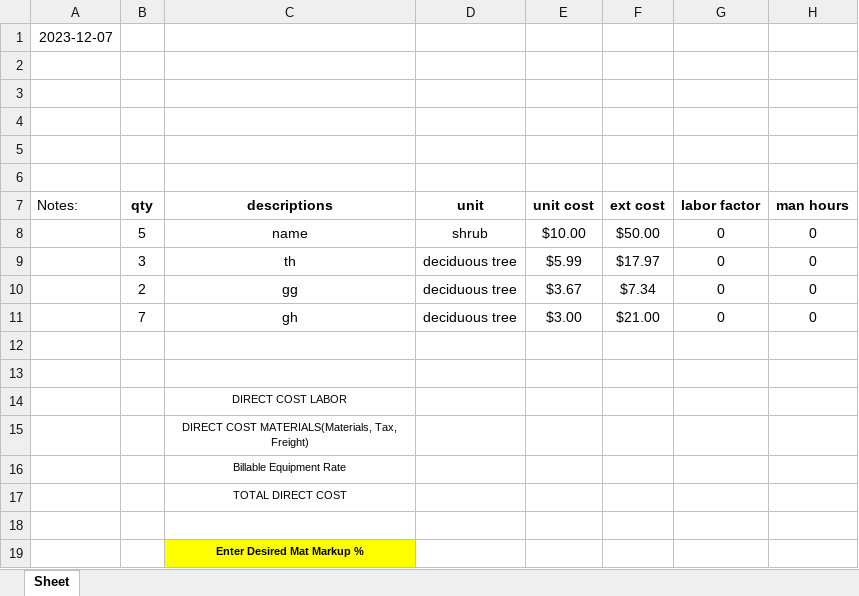
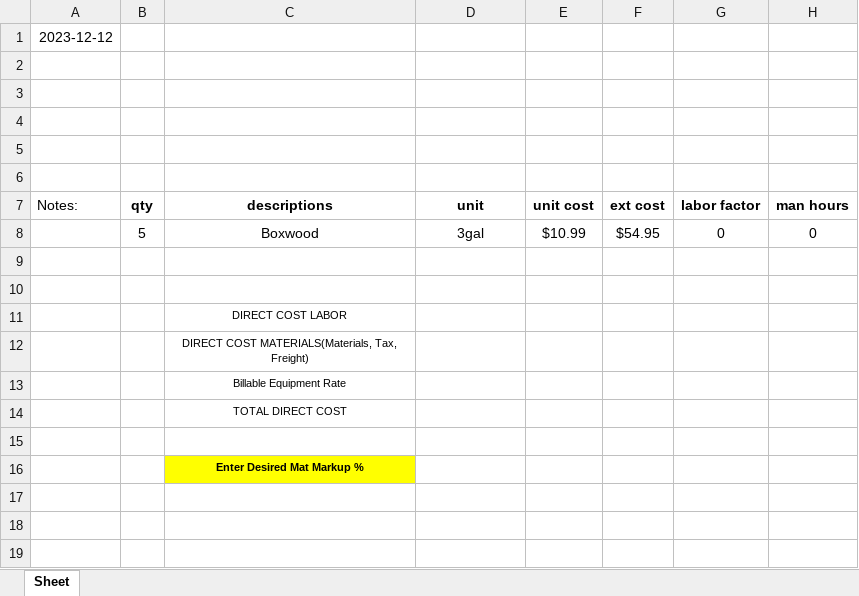
Before and after one commit to robbyweeds/LandscapeApp, an Excel workbook: workbook.xlsx, sheet Sheet, drawn as a sheet; values as stored, in another font and other column widths than the file's, no borders; removed rows and columns are numbered as before the commit, all else as after; the diff names each change by its address in the sheet, - before the commit and + after, or states it on an @@ line.

```diff
--- a/workbook.xlsx (sheet Sheet)
+++ b/workbook.xlsx (sheet Sheet)
-A1 (Notes:): 2023-12-07
+A1 (Notes:): 2023-12-12
-row 8:  | 5 | name | shrub | $10.00 | $50.00 | 0 | 0
-row 9:  | 3 | th | deciduous tree | $5.99 | $17.97 | 0 | 0
-row 10:  | 2 | gg | deciduous tree | $3.67 | $7.34 | 0 | 0
-row 11:  | 7 | gh | deciduous tree | $3.00 | $21.00 | 0 | 0
+row 8:  | 5 | Boxwood | 3gal | $10.99 | $54.95 | 0 | 0
```
Also changed, not shown: 3 other files.
